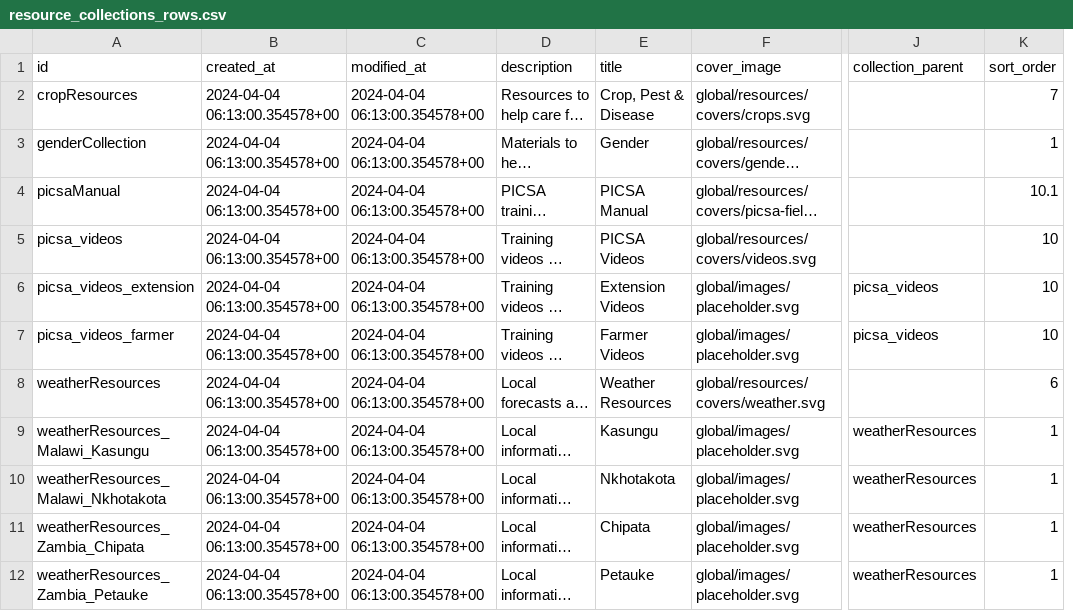
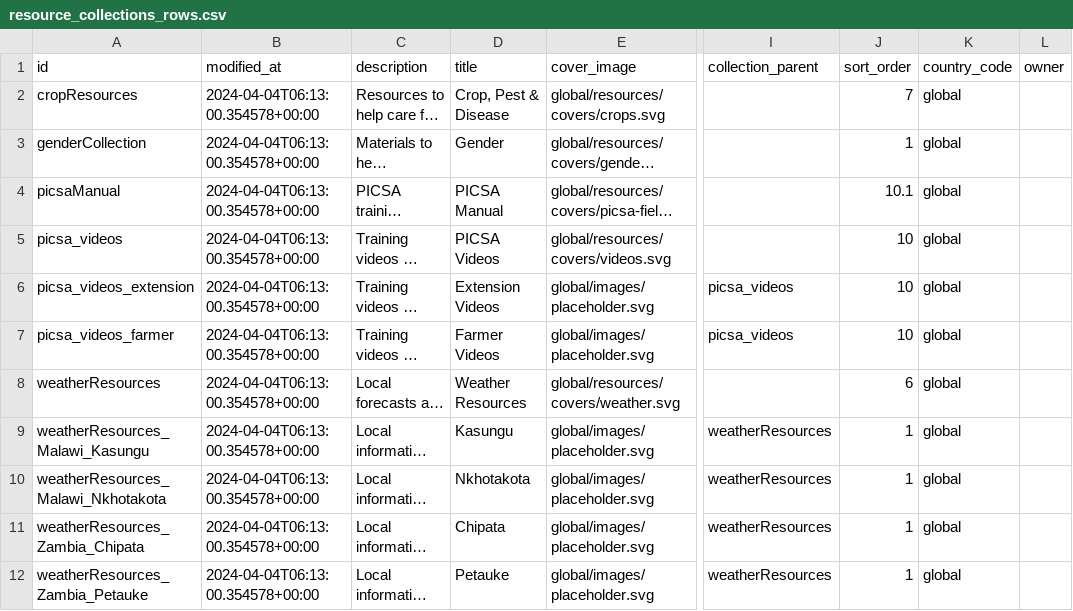
Before and after one commit to e-picsa/picsa-apps, a CSV file: apps/picsa-server/supabase/data/resource_collections_rows.csv, drawn as a sheet; only a part is shown, gaps mark what is left out; long unchanged cells end in …; removed rows and columns are numbered as before the commit, all else as after; the diff names each change by its address in the sheet, - before the commit and + after, or states it on an @@ line.

```diff
--- a/apps/picsa-server/supabase/data/resource_collections_rows.csv
+++ b/apps/picsa-server/supabase/data/resource_collections_rows.csv
-column B (created_at), rows 2-12: all 2024-04-04 06:13:00.354578+00
+column K (country_code), rows 2-12: all global
+column L (owner), empty
-B2:B12 (modified_at): 2024-04-04 06:13:00.354578+00
+B2:B12 (modified_at): 2024-04-04T06:13:00.354578+00:00
```
Also changed, not shown: apps/picsa-server/supabase/data/resource_files_child_rows.csv, apps/picsa-server/supabase/data/resource_files_rows.csv, 7 other files.
